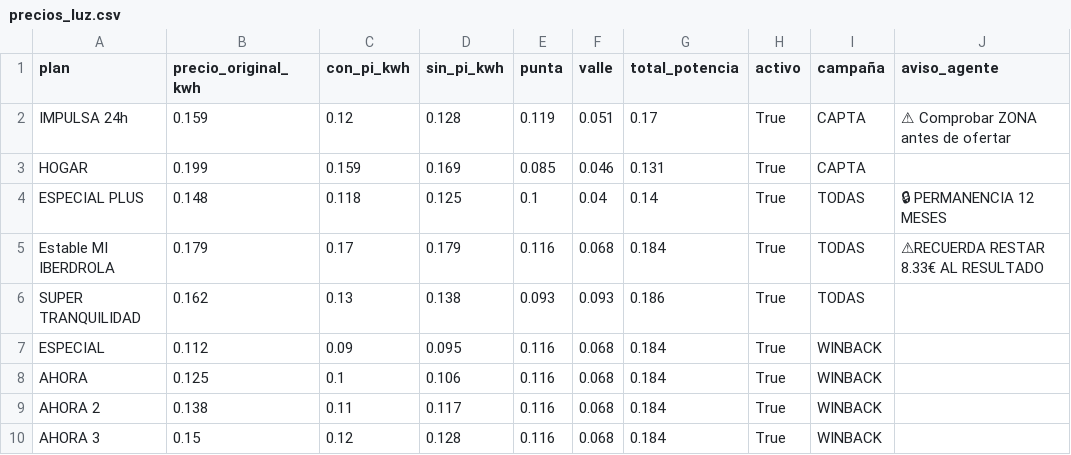
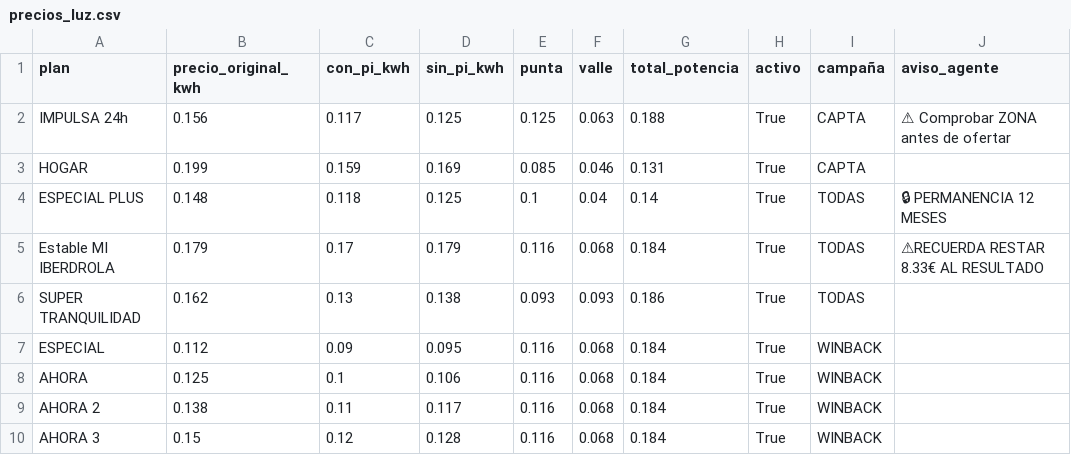
Before and after one commit to cosmocws/zelenzacexv2, a CSV file: data/precios_luz.csv, drawn as a sheet; the diff names each change by its address in the sheet, - before the commit and + after, or states it on an @@ line.

Commit message:
Update precios_luz.csv

```diff
--- a/data/precios_luz.csv
+++ b/data/precios_luz.csv
-B2 (precio_original_kwh): 0.159
+B2 (precio_original_kwh): 0.156
-C2 (con_pi_kwh): 0.12
+C2 (con_pi_kwh): 0.117
-D2 (sin_pi_kwh): 0.128
+D2 (sin_pi_kwh): 0.125
-E2 (punta): 0.119
+E2 (punta): 0.125
-F2 (valle): 0.051
+F2 (valle): 0.063
-G2 (total_potencia): 0.17
+G2 (total_potencia): 0.188
```
